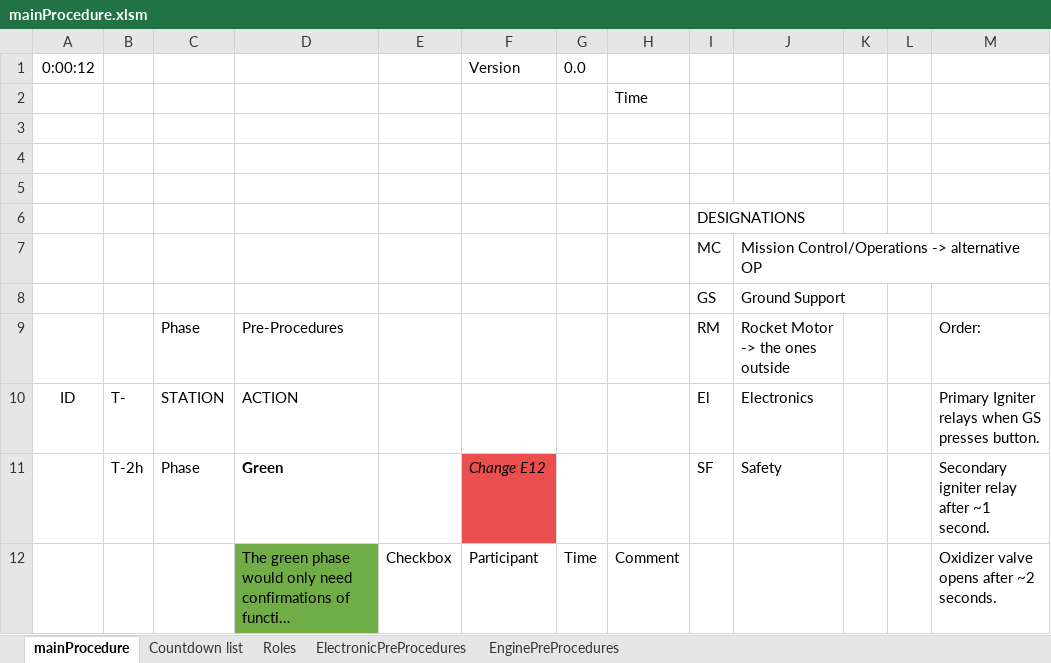
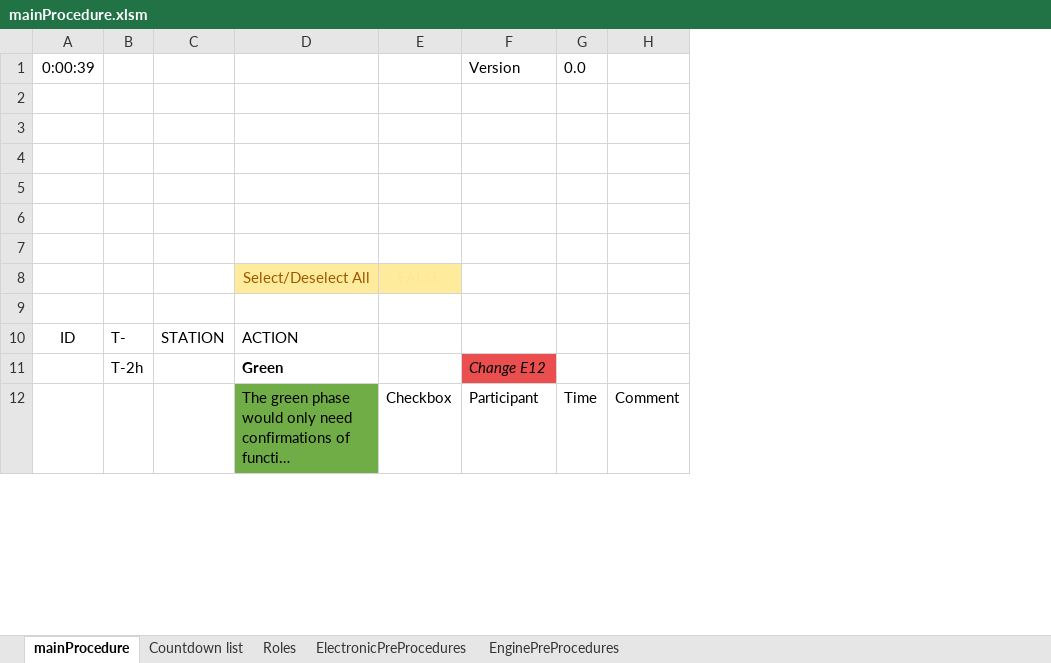
Before and after one commit to finhan-2/RavenProcedure, an Excel workbook: mainProcedure.xlsm, sheet mainProcedure, drawn as a sheet; only a part is shown; long unchanged cells end in …; values as stored, in another font and other column widths than the file's, no borders; charts and pictures not drawn; removed rows and columns are numbered as before the commit, all else as after; the diff covers the shown part only; the diff names each change by its address in the sheet, - before the commit and + after, or states it on an @@ line.

```diff
--- a/mainProcedure.xlsm (sheet mainProcedure)
+++ b/mainProcedure.xlsm (sheet mainProcedure)
-column I, rows 6-11: DESIGNATIONS | MC | GS | RM | El | SF
-column J, rows 7-11: Mission Control/Operations -> alternative OP | Ground Support | Rocket Motor -> the ones outside | Electronics | Safety
-column K, empty
-column L, empty
-column M, rows 9-12: Order: | Primary Igniter relays when GS presses button. | Secondary igniter relay after ~1 second. | Oxidizer valve opens after ~2 seconds.
-A1: 0:00:12
+A1: 0:00:39
-row 2:  |  |  |  |  |  |  | Time
-row 6:  |  |  |  |  |  |  |  | MC | Mission Control/Operations -> alternative OP
+row 6: (empty)
-row 7:  |  |  |  |  |  |  |  | GS | Ground Support
+row 7: (empty)
+row 8:  |  |  | Select/Deselect All | FALSE
-row 9:  |  | Phase | Pre-Procedures |  |  |  |  | RM | Rocket Motor -> the ones outside |  |  | Order:
+row 9: (empty)
-C11: Phase
+C11: (empty)
```
Also changed, not shown: 16 edited cells elsewhere in this sheet, sheet ElectronicPreProcedures, sheet Roles, sheet EnginePreProcedures, formulas that keep their value, charts or pictures.
